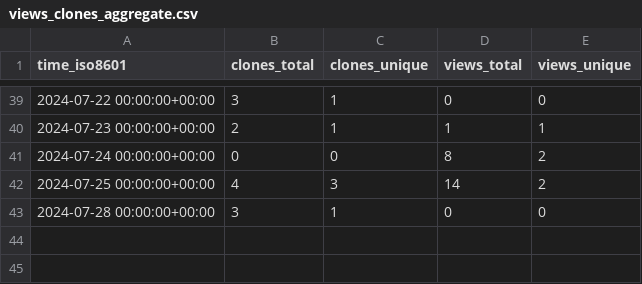
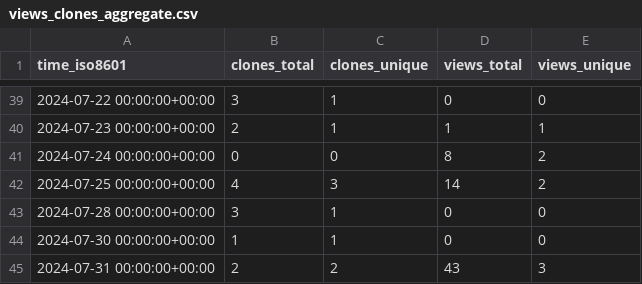
Before and after one commit to grp-bork/nIMP3, a CSV file: grp-bork/nIMP3/ghrs-data/views_clones_aggregate.csv, drawn as a sheet; only a part is shown, gaps mark what is left out; the diff names each change by its address in the sheet, - before the commit and + after, or states it on an @@ line.

```diff
--- a/grp-bork/nIMP3/ghrs-data/views_clones_aggregate.csv
+++ b/grp-bork/nIMP3/ghrs-data/views_clones_aggregate.csv
+row 44: 2024-07-30 00:00:00+00:00 | 1 | 1 | 0 | 0
+row 45: 2024-07-31 00:00:00+00:00 | 2 | 2 | 43 | 3
```
Also changed, not shown: 1 other file.
